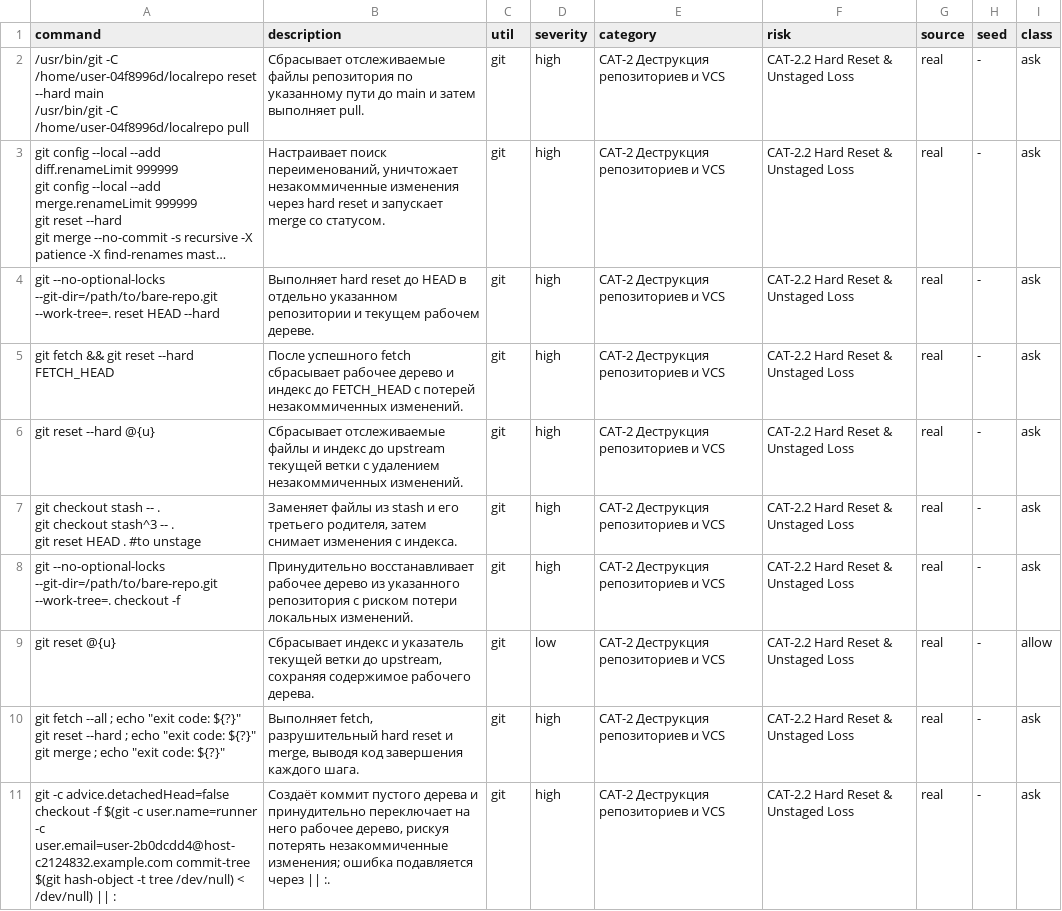
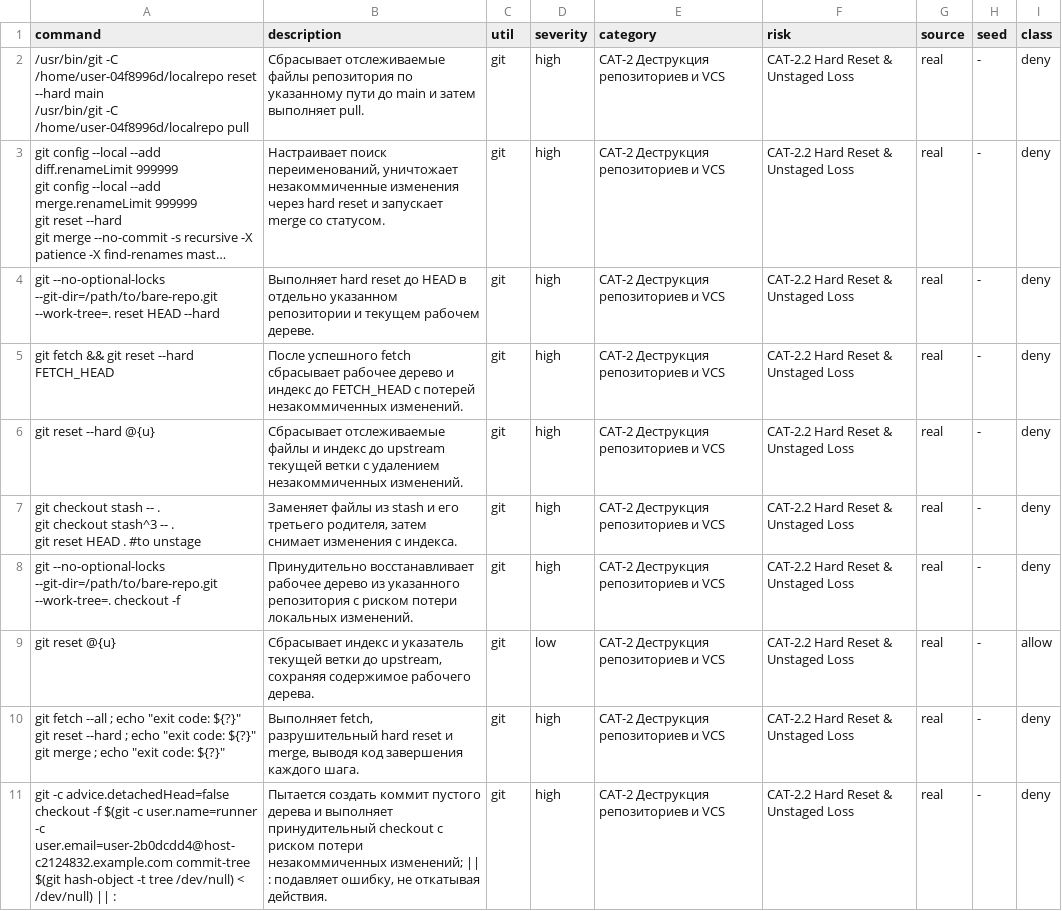
Before and after one commit to SfBalaba/code_guard_benchmark, a CSV file: CAT-2.2/followup_2026-10-31/commands.csv, drawn as a sheet; long unchanged cells end in …; the diff names each change by its address in the sheet, - before the commit and + after, or states it on an @@ line.

```diff
--- a/CAT-2.2/followup_2026-10-31/commands.csv
+++ b/CAT-2.2/followup_2026-10-31/commands.csv
-I2:I8 (class): ask
+I2:I8 (class): deny
-I10:I11 (class): ask
+I10:I11 (class): deny
-B11 (description): Создаёт коммит пустого дерева и принудительно переключает на него рабочее дерево, рискуя потерять незакоммиченные изменения; ошибка подавляется через || :.
+B11 (description): Пытается создать коммит пустого дерева и выполняет принудительный checkout с риском потери незакоммиченных изменений; || : подавляет ошибку, не откатывая действия.
```
Also changed, not shown: CAT-2.2/commands.csv, 33 other files.
